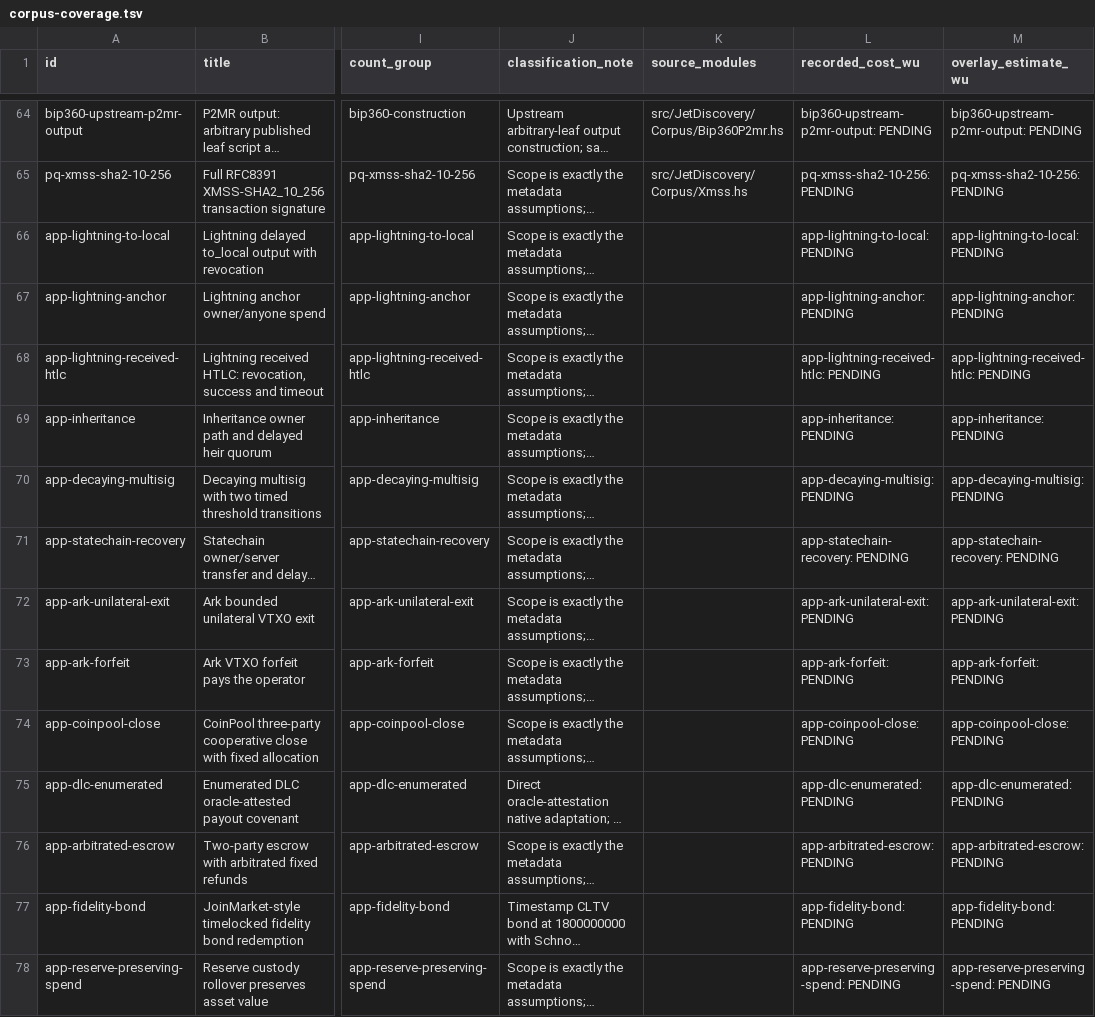
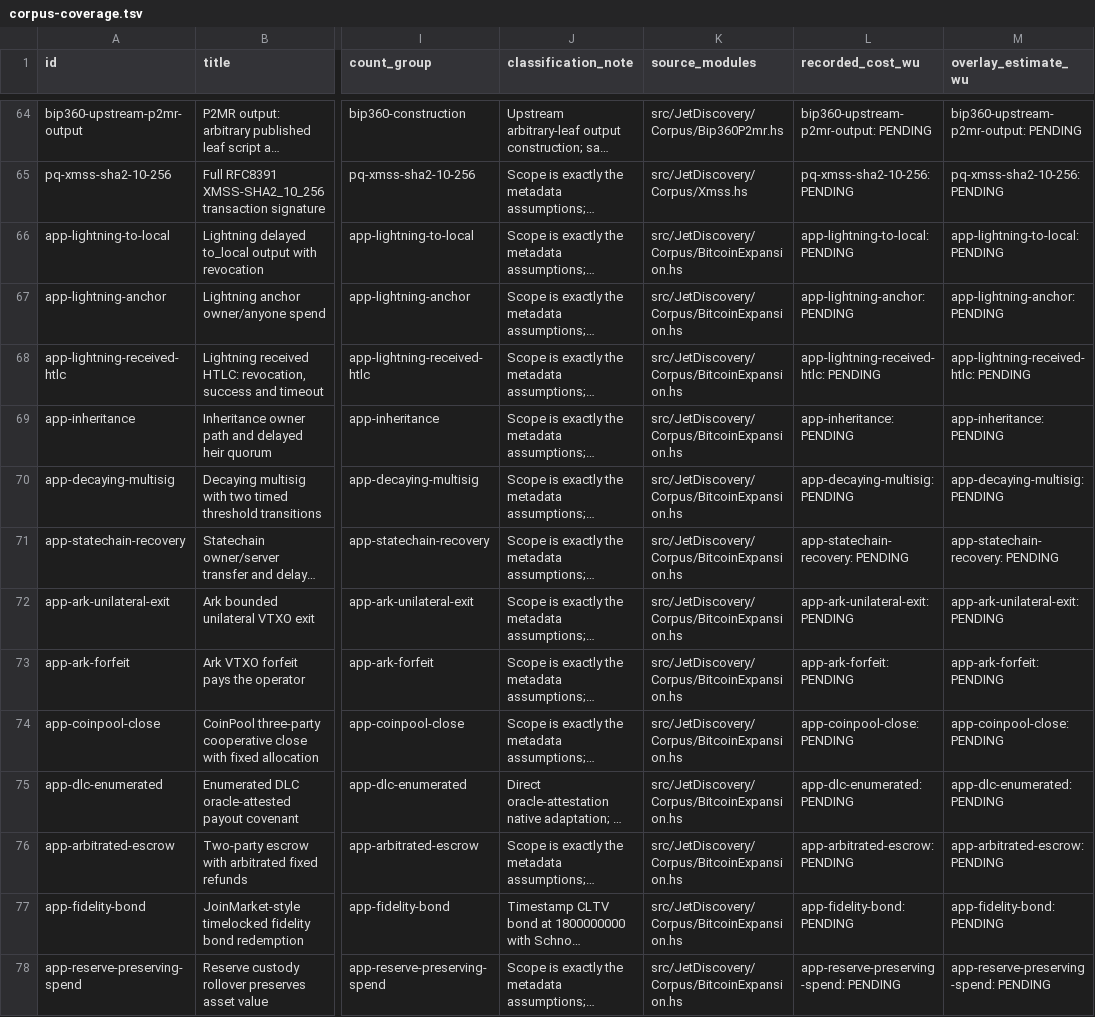
Before and after one commit to brenorb/simplicity, a TSV file: jet-discovery/reports/data/corpus-coverage.tsv, drawn as a sheet; only a part is shown, gaps mark what is left out; long unchanged cells end in …; the diff covers the shown part only; the diff names each change by its address in the sheet, - before the commit and + after, or states it on an @@ line.

Commit message:
fix(reports): identify source modules for every registered program

```diff
--- a/jet-discovery/reports/data/corpus-coverage.tsv
+++ b/jet-discovery/reports/data/corpus-coverage.tsv
-K66:K78 (source_modules): (empty)
+K66:K78 (source_modules): src/JetDiscovery/Corpus/BitcoinExpansion.hs
```
Also changed, not shown: 11 edited cells elsewhere in this file, 3 other files.
